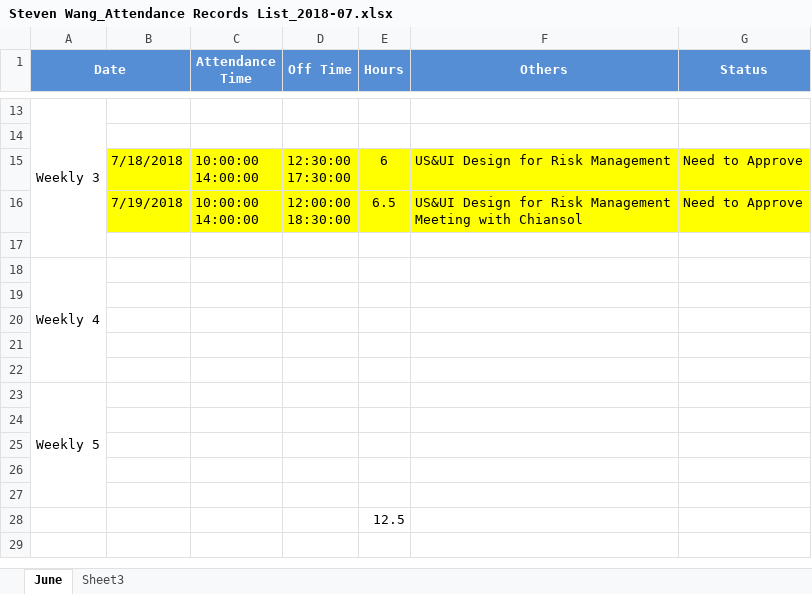
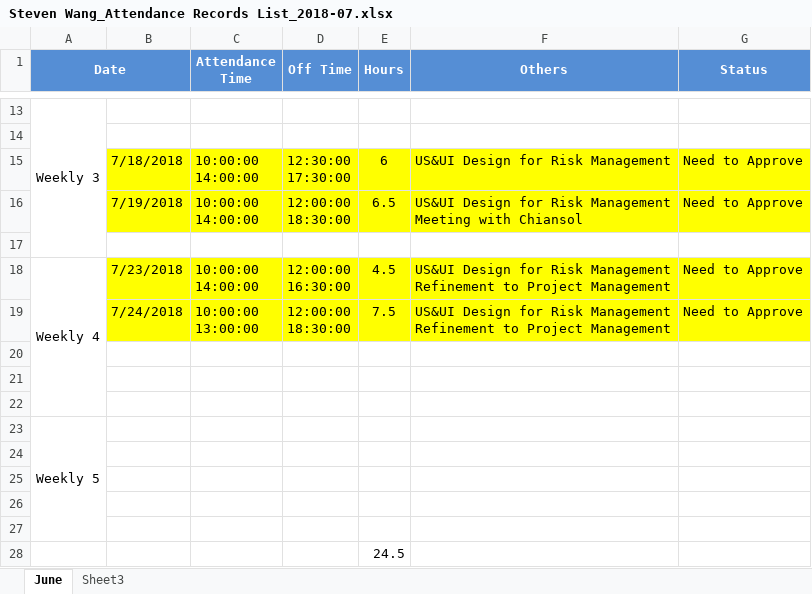
Before and after one commit to zyw9963/YFVE-supplier-portal, an Excel workbook: time recording/Steven Wang_Attendance Records List_2018-07.xlsx, sheet June, drawn as a sheet; only a part is shown, gaps mark what is left out; values as stored, in another font and other column widths than the file's, no borders; removed rows and columns are numbered as before the commit, all else as after; ↵ is a line break in a cell; the diff names each change by its address in the sheet, - before the commit and + after, or states it on an @@ line.

```diff
--- a/time recording/Steven Wang_Attendance Records List_2018-07.xlsx (sheet June)
+++ b/time recording/Steven Wang_Attendance Records List_2018-07.xlsx (sheet June)
-row 18: Weekly 4
-row 18: (empty)
+row 18: Weekly 4 | 7/23/2018 | 10:00:00 ↵ 14:00:00 | 12:00:00 ↵ 16:30:00 | 4.5 | US&UI Design for Risk Management ↵ Refinement to Project Management | Need to Approve
+A18:A22 merged
-B18:G18 fill: none
+B18:G18 fill: #FFFF00
+row 19:  | 7/24/2018 | 10:00:00 ↵ 13:00:00 | 12:00:00 ↵ 18:30:00 | 7.5 | US&UI Design for Risk Management ↵ Refinement to Project Management | Need to Approve
-E28 (Hours): 12.5
+E28 (Hours): 24.5
```
Also changed, not shown: 1 other file.
